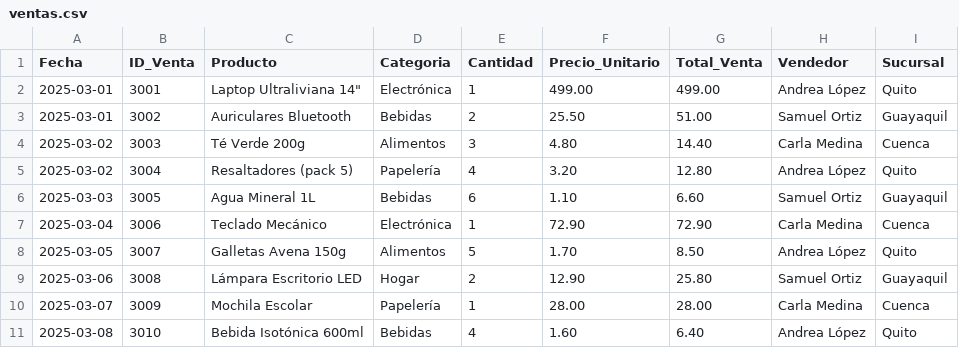
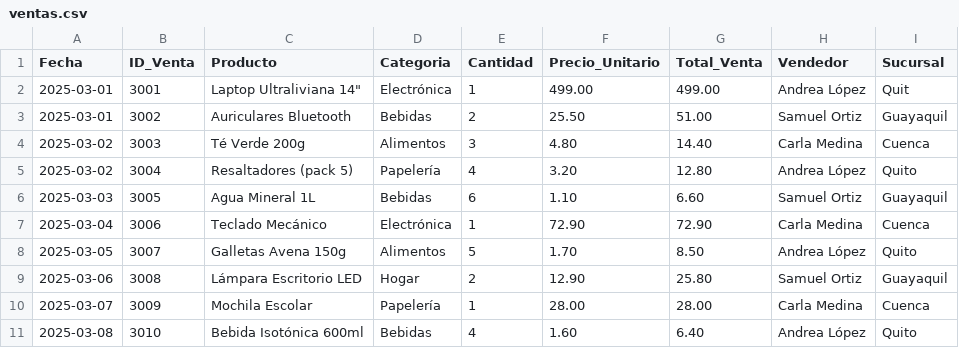
Before and after one commit to asalazars11-rgb/Mi-primer-repositorio, a CSV file: datos_ventas/ventas.csv, drawn as a sheet.

Commit message:
Update ventas.csv

```diff
--- a/datos_ventas/ventas.csv
+++ b/datos_ventas/ventas.csv
@@ -1,3 +1,3 @@
 Fecha,ID_Venta,Producto,Categoria,Cantidad,Precio_Unitario,Total_Venta,Vendedor,Sucursal
-2025-03-01,3001,Laptop Ultraliviana 14",Electrónica,1,499.00,499.00,Andrea López,Quito
+2025-03-01,3001,Laptop Ultraliviana 14",Electrónica,1,499.00,499.00,Andrea López,Quit
 2025-03-01,3002,Auriculares Bluetooth,Bebidas,2,25.50,51.00,Samuel Ortiz,Guayaquil
```
